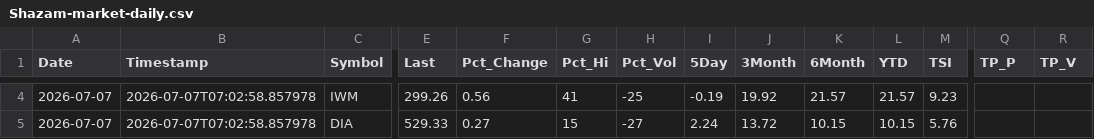
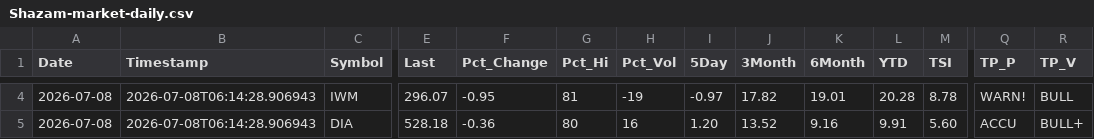
Before and after one commit to blumenty/stock-data-automation, a CSV file: data/Shazam-market-daily.csv, drawn as a sheet; only a part is shown, gaps mark what is left out; the diff covers the shown part only; the diff names each change by its address in the sheet, - before the commit and + after, or states it on an @@ line.

```diff
--- a/data/Shazam-market-daily.csv
+++ b/data/Shazam-market-daily.csv
-A4:A5 (Date): 2026-07-07
+A4:A5 (Date): 2026-07-08
-B4:B5 (Timestamp): 2026-07-07T07:02:58.857978
+B4:B5 (Timestamp): 2026-07-08T06:14:28.906943
-E4 (Last): 299.26
+E4 (Last): 296.07
-F4 (Pct_Change): 0.56
+F4 (Pct_Change): -0.95
-G4 (Pct_Hi): 41
+G4 (Pct_Hi): 81
-H4 (Pct_Vol): -25
+H4 (Pct_Vol): -19
-I4 (5Day): -0.19
+I4 (5Day): -0.97
-J4 (3Month): 19.92
+J4 (3Month): 17.82
-K4 (6Month): 21.57
+K4 (6Month): 19.01
-L4 (YTD): 21.57
+L4 (YTD): 20.28
-M4 (TSI): 9.23
+M4 (TSI): 8.78
-Q4 (TP_P): (empty)
+Q4 (TP_P): WARN!
-R4 (TP_V): (empty)
+R4 (TP_V): BULL
-E5 (Last): 529.33
+E5 (Last): 528.18
-F5 (Pct_Change): 0.27
+F5 (Pct_Change): -0.36
-G5 (Pct_Hi): 15
+G5 (Pct_Hi): 80
-H5 (Pct_Vol): -27
+H5 (Pct_Vol): 16
-I5 (5Day): 2.24
+I5 (5Day): 1.20
-J5 (3Month): 13.72
+J5 (3Month): 13.52
-K5 (6Month): 10.15
+K5 (6Month): 9.16
-L5 (YTD): 10.15
+L5 (YTD): 9.91
-M5 (TSI): 5.76
+M5 (TSI): 5.60
-Q5 (TP_P): (empty)
+Q5 (TP_P): ACCU
-R5 (TP_V): (empty)
+R5 (TP_V): BULL+
```
Also changed, not shown: 41 edited cells elsewhere in this file, data/shazam-tsi-history.csv, 4 other files.
